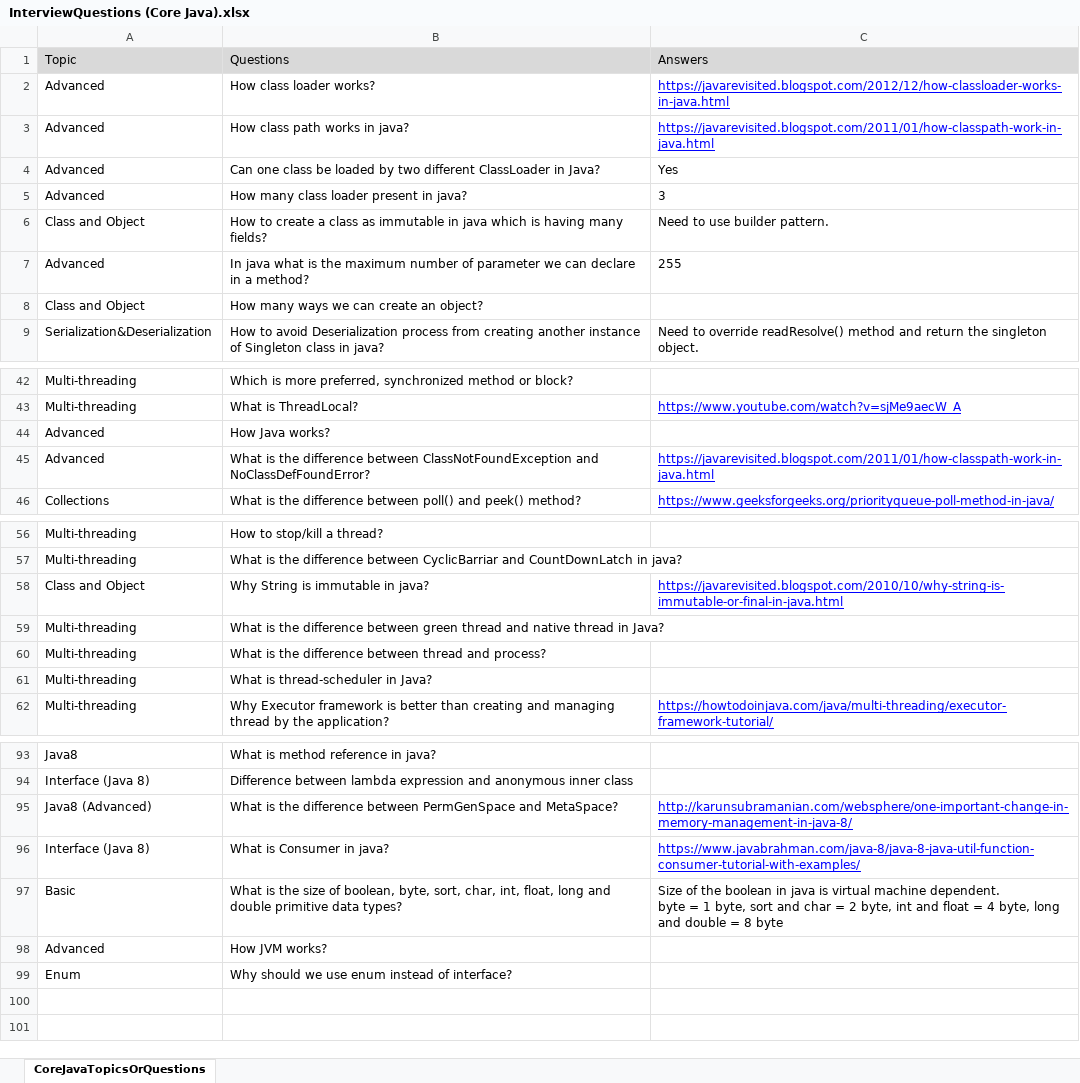
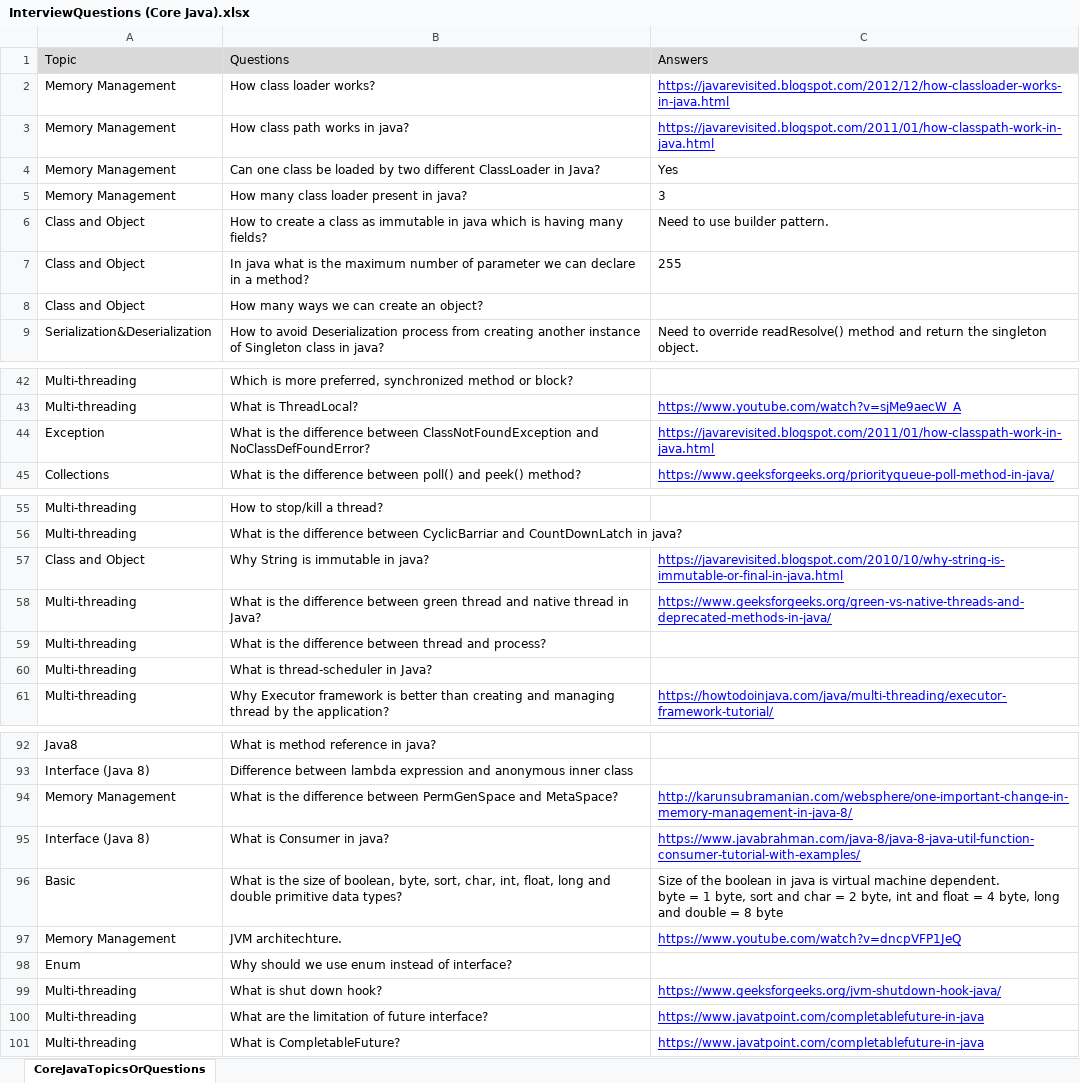
Before and after one commit to palarghya337/CoreJava, an Excel workbook: src/com/corejava/practice/interview/InterviewQuestions (Core Java).xlsx, sheet CoreJavaTopicsOrQuestions, drawn as a sheet; only a part is shown, gaps mark what is left out; values as stored, in another font and other column widths than the file's, no borders; conditional formats not drawn; removed rows and columns are numbered as before the commit, all else as after; the diff covers the shown part only; the diff names each change by its address in the sheet, - before the commit and + after, or states it on an @@ line.

Commit message:
added new interview questions and added example for flatmap

```diff
--- a/src/com/corejava/practice/interview/InterviewQuestions (Core Java).xlsx (sheet CoreJavaTopicsOrQuestions)
+++ b/src/com/corejava/practice/interview/InterviewQuestions (Core Java).xlsx (sheet CoreJavaTopicsOrQuestions)
-A2:A5: Advanced
+A2:A5: Memory Management
-A7: Advanced
+A7: Class and Object
-row 44: Advanced | How Java works?
-A44: Advanced
+A44: Exception
-C58: (empty)
+C58: https://www.geeksforgeeks.org/green-vs-native-threads-and-deprecated-methods-in-java/
-A94: Java8 (Advanced)
+A94: Memory Management
-row 98: Advanced | How JVM works?
+row 97: Memory Management | JVM architechture. | https://www.youtube.com/watch?v=dncpVFP1JeQ
+row 99: Multi-threading | What is shut down hook? | https://www.geeksforgeeks.org/jvm-shutdown-hook-java/
+row 100: Multi-threading | What are the limitation of future interface? | https://www.javatpoint.com/completablefuture-in-java
+row 101: Multi-threading | What is CompletableFuture? | https://www.javatpoint.com/completablefuture-in-java
```
Also changed, not shown: 1 edited cell elsewhere in this sheet, 1 other file.
